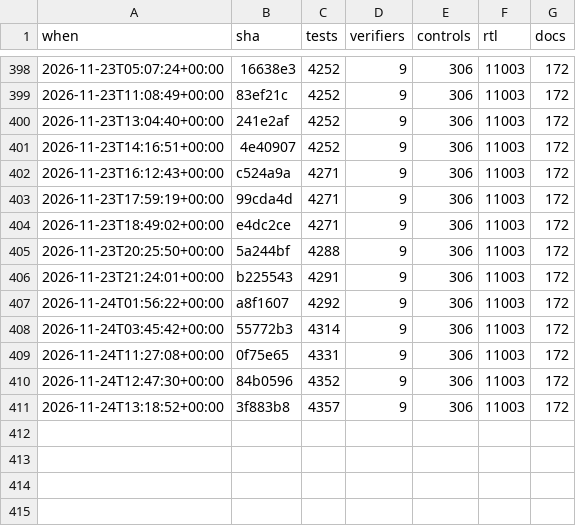
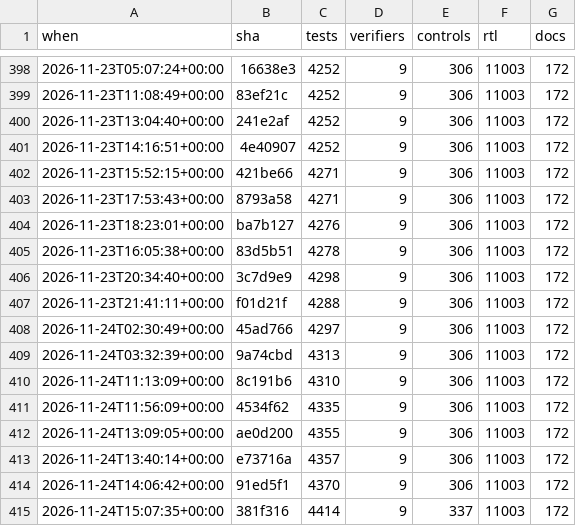
Before and after one commit to 2AMLogic/gf180-parasynth, a CSV file: docs/scorecard/history.csv, drawn as a sheet; only a part is shown, gaps mark what is left out.

```diff
--- a/docs/scorecard/history.csv
+++ b/docs/scorecard/history.csv
@@ -401,11 +401,15 @@ when,sha,tests,verifiers,controls,rtl,docs
 2026-11-23T14:16:51+00:00,4e40907,4252,9,306,11003,172
-2026-11-23T16:12:43+00:00,c524a9a,4271,9,306,11003,172
-2026-11-23T17:59:19+00:00,99cda4d,4271,9,306,11003,172
-2026-11-23T18:49:02+00:00,e4dc2ce,4271,9,306,11003,172
-2026-11-23T20:25:50+00:00,5a244bf,4288,9,306,11003,172
-2026-11-23T21:24:01+00:00,b225543,4291,9,306,11003,172
-2026-11-24T01:56:22+00:00,a8f1607,4292,9,306,11003,172
-2026-11-24T03:45:42+00:00,55772b3,4314,9,306,11003,172
-2026-11-24T11:27:08+00:00,0f75e65,4331,9,306,11003,172
-2026-11-24T12:47:30+00:00,84b0596,4352,9,306,11003,172
-2026-11-24T13:18:52+00:00,3f883b8,4357,9,306,11003,172
+2026-11-23T15:52:15+00:00,421be66,4271,9,306,11003,172
+2026-11-23T17:53:43+00:00,8793a58,4271,9,306,11003,172
+2026-11-23T18:23:01+00:00,ba7b127,4276,9,306,11003,172
+2026-11-23T16:05:38+00:00,83d5b51,4278,9,306,11003,172
+2026-11-23T20:34:40+00:00,3c7d9e9,4298,9,306,11003,172
+2026-11-23T21:41:11+00:00,f01d21f,4288,9,306,11003,172
+2026-11-24T02:30:49+00:00,45ad766,4297,9,306,11003,172
+2026-11-24T03:32:39+00:00,9a74cbd,4313,9,306,11003,172
+2026-11-24T11:13:09+00:00,8c191b6,4310,9,306,11003,172
+2026-11-24T11:56:09+00:00,4534f62,4335,9,306,11003,172
+2026-11-24T13:09:05+00:00,ae0d200,4355,9,306,11003,172
+2026-11-24T13:40:14+00:00,e73716a,4357,9,306,11003,172
+2026-11-24T14:06:42+00:00,91ed5f1,4370,9,306,11003,172
+2026-11-24T15:07:35+00:00,381f316,4414,9,337,11003,172
```
Also changed, not shown: 1 other file.
